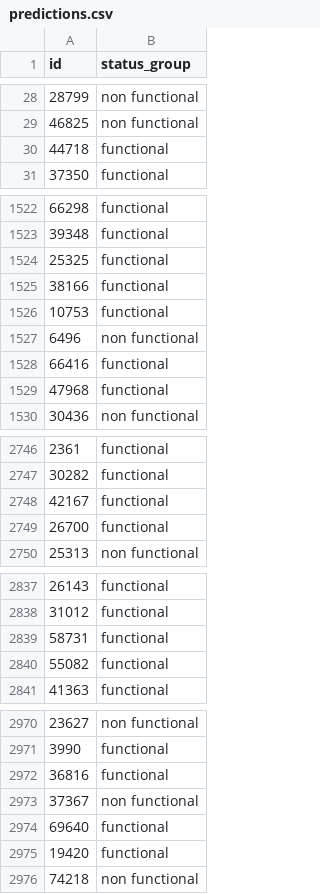
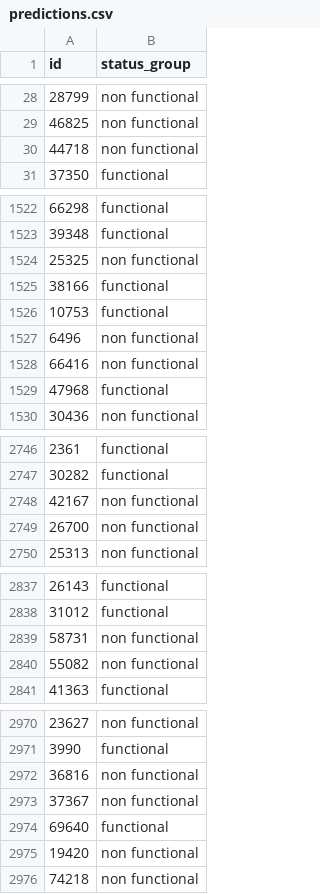
Before and after one commit to f-loguercio/ML_pump_it_up, a CSV file: predictions.csv, drawn as a sheet; only a part is shown, gaps mark what is left out; the diff covers the shown part only.

```diff
--- a/predictions.csv
+++ b/predictions.csv
@@ -29,3 +29,3 @@ id,status_group
 46825,non functional
-44718,functional
+44718,non functional
 37350,functional
@@ -1523,3 +1523,3 @@ id,status_group
 39348,functional
-25325,functional
+25325,non functional
 38166,functional
@@ -1527,3 +1527,3 @@ id,status_group
 6496,non functional
-66416,functional
+66416,non functional
 47968,functional
@@ -2747,4 +2747,4 @@ id,status_group
 30282,functional
-42167,functional
-26700,functional
+42167,non functional
+26700,non functional
 25313,non functional
@@ -2838,4 +2838,4 @@ id,status_group
 31012,functional
-58731,functional
-55082,functional
+58731,non functional
+55082,non functional
 41363,functional
@@ -2971,6 +2971,6 @@ id,status_group
 3990,functional
-36816,functional
+36816,non functional
 37367,non functional
 69640,functional
-19420,functional
+19420,non functional
 74218,non functional
```
Also changed, not shown: 188 edited cells elsewhere in this file, 3 other files.
